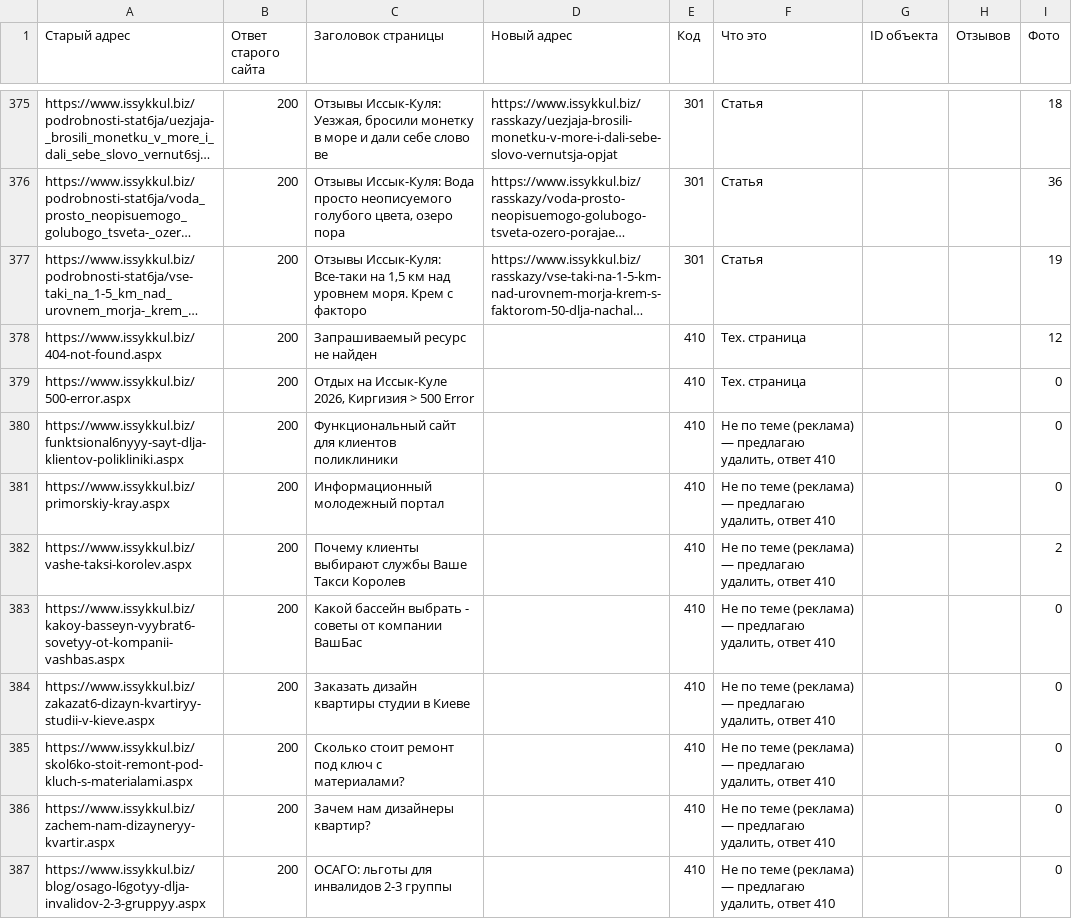
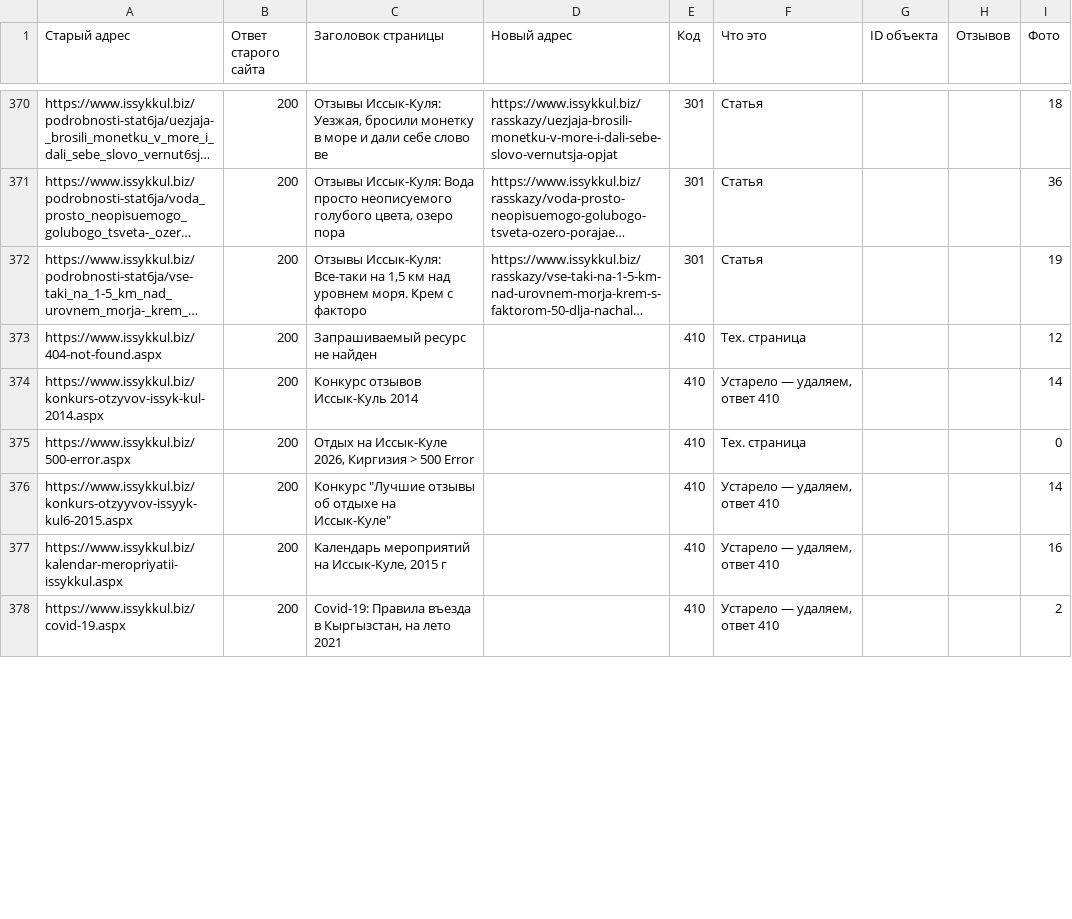
Before and after one commit to Almacom/issykkul-biz, a CSV file: migration/url-map.csv, drawn as a sheet; only a part is shown, gaps mark what is left out; long unchanged cells end in …; removed rows and columns are numbered as before the commit, all else as after; the diff covers the shown part only; the diff names each change by its address in the sheet, - before the commit and + after, or states it on an @@ line.

```diff
--- a/migration/url-map.csv
+++ b/migration/url-map.csv
+row 374: https://www.issykkul.biz/konkurs-otzyvov-issyk-kul-2014.aspx | 200 | Конкурс отзывов Иссык-Куль 2014 |  | 410 | Устарело — удаляем, ответ 410 |  |  | 14
-row 380: https://www.issykkul.biz/funktsional6nyyy-sayt-dlja-klientov-polikliniki.aspx | 200 | Функциональный сайт для клиентов поликлиники |  | 410 | Не по теме (реклама) — предлагаю удалить, ответ 410 |  |  | 0
+row 376: https://www.issykkul.biz/konkurs-otzyyvov-issyyk-kul6-2015.aspx | 200 | Конкурс "Лучшие отзывы об отдыхе на Иссык-Куле" |  | 410 | Устарело — удаляем, ответ 410 |  |  | 14
-A377 (Старый адрес): https://www.issykkul.biz/primorskiy-kray.aspx
+A377 (Старый адрес): https://www.issykkul.biz/kalendar-meropriyatii-issykkul.aspx
-C377 (Заголовок страницы): Информационный молодежный портал
+C377 (Заголовок страницы): Календарь мероприятий на Иссык-Куле, 2015 г
-F377:F378 (Что это): Не по теме (реклама) — предлагаю удалить, ответ 410
+F377:F378 (Что это): Устарело — удаляем, ответ 410
-I377 (Фото): 0
+I377 (Фото): 16
-A378 (Старый адрес): https://www.issykkul.biz/vashe-taksi-korolev.aspx
+A378 (Старый адрес): https://www.issykkul.biz/covid-19.aspx
-C378 (Заголовок страницы): Почему клиенты выбирают службы Ваше Такси Королев
+C378 (Заголовок страницы): Covid-19: Правила въезда в Кыргызстан, на лето 2021
-row 383: https://www.issykkul.biz/kakoy-basseyn-vyybrat6-sovetyy-ot-kompanii-vashbas.aspx | 200 | Какой бассейн выбрать - советы от компании ВашБас |  | 410 | Не по теме (реклама) — предлагаю удалить, ответ 410 |  |  | 0
-row 384: https://www.issykkul.biz/zakazat6-dizayn-kvartiryy-studii-v-kieve.aspx | 200 | Заказать дизайн квартиры студии в Киеве |  | 410 | Не по теме (реклама) — предлагаю удалить, ответ 410 |  |  | 0
-row 385: https://www.issykkul.biz/skol6ko-stoit-remont-pod-kluch-s-materialami.aspx | 200 | Сколько стоит ремонт под ключ с материалами? |  | 410 | Не по теме (реклама) — предлагаю удалить, ответ 410 |  |  | 0
-row 386: https://www.issykkul.biz/zachem-nam-dizayneryy-kvartir.aspx | 200 | Зачем нам дизайнеры квартир? |  | 410 | Не по теме (реклама) — предлагаю удалить, ответ 410 |  |  | 0
-row 387: https://www.issykkul.biz/blog/osago-l6gotyy-dlja-invalidov-2-3-gruppyy.aspx | 200 | ОСАГО: льготы для инвалидов 2-3 группы |  | 410 | Не по теме (реклама) — предлагаю удалить, ответ 410 |  |  | 0
```
Also changed, not shown: 9 added rows and 5 removed rows elsewhere in this file, 1 other file.
